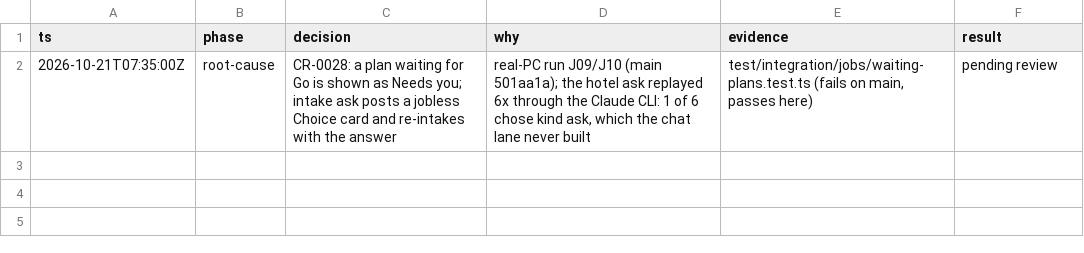
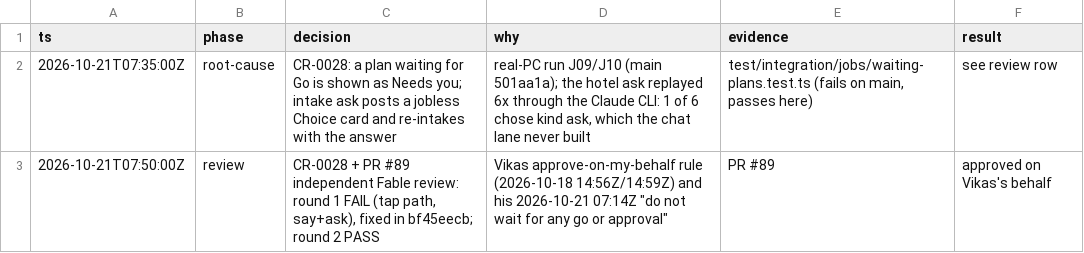
Before and after one commit to vikas53953/foo-agent, a TSV file: docs/decisions/real-pc.tsv, drawn as a sheet.

```diff
--- a/docs/decisions/real-pc.tsv
+++ b/docs/decisions/real-pc.tsv
@@ -1,2 +1,3 @@
 ts	phase	decision	why	evidence	result
-2026-10-21T07:35:00Z	root-cause	CR-0028: a plan waiting for Go is shown as Needs you; intake ask posts a jobless Choice card and re-intakes with the answer	real-PC run J09/J10 (main 501aa1a); the hotel ask replayed 6x through the Claude CLI: 1 of 6 chose kind ask, which the chat lane never built	test/integration/jobs/waiting-plans.test.ts (fails on main, passes here)	pending review
+2026-10-21T07:35:00Z	root-cause	CR-0028: a plan waiting for Go is shown as Needs you; intake ask posts a jobless Choice card and re-intakes with the answer	real-PC run J09/J10 (main 501aa1a); the hotel ask replayed 6x through the Claude CLI: 1 of 6 chose kind ask, which the chat lane never built	test/integration/jobs/waiting-plans.test.ts (fails on main, passes here)	see review row
+2026-10-21T07:50:00Z	review	CR-0028 + PR #89 independent Fable review: round 1 FAIL (tap path, say+ask), fixed in bf45eecb; round 2 PASS	Vikas approve-on-my-behalf rule (2026-10-18 14:56Z/14:59Z) and his 2026-10-21 07:14Z "do not wait for any go or approval"	PR #89	approved on Vikas's behalf
```
